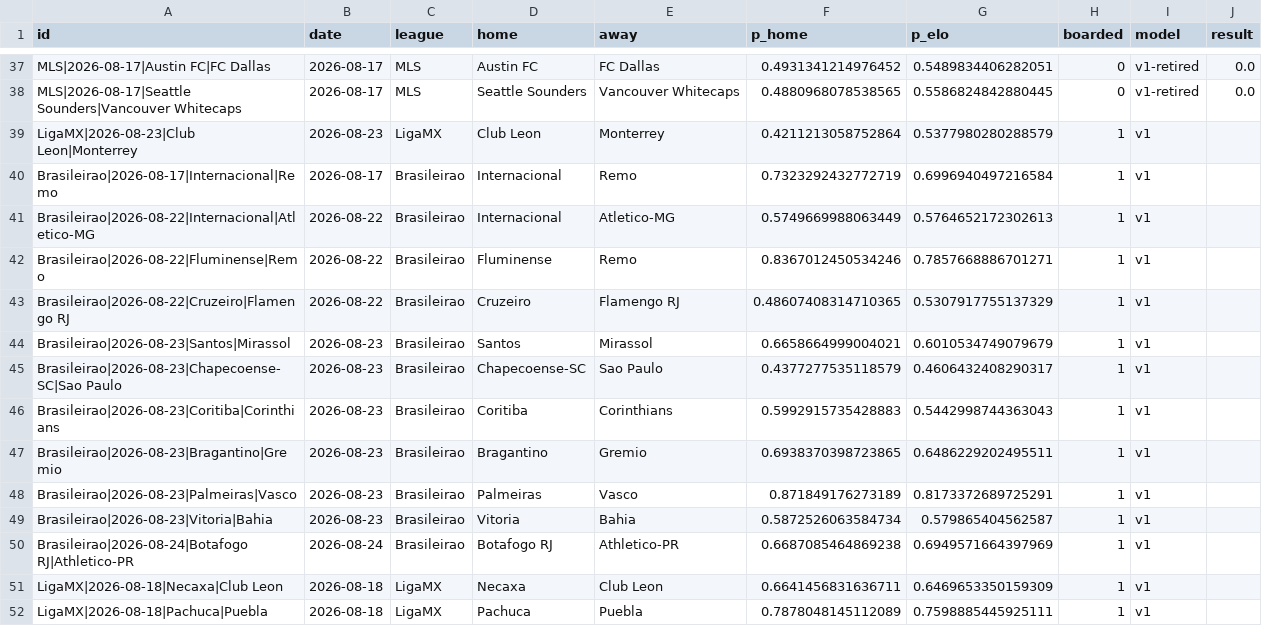
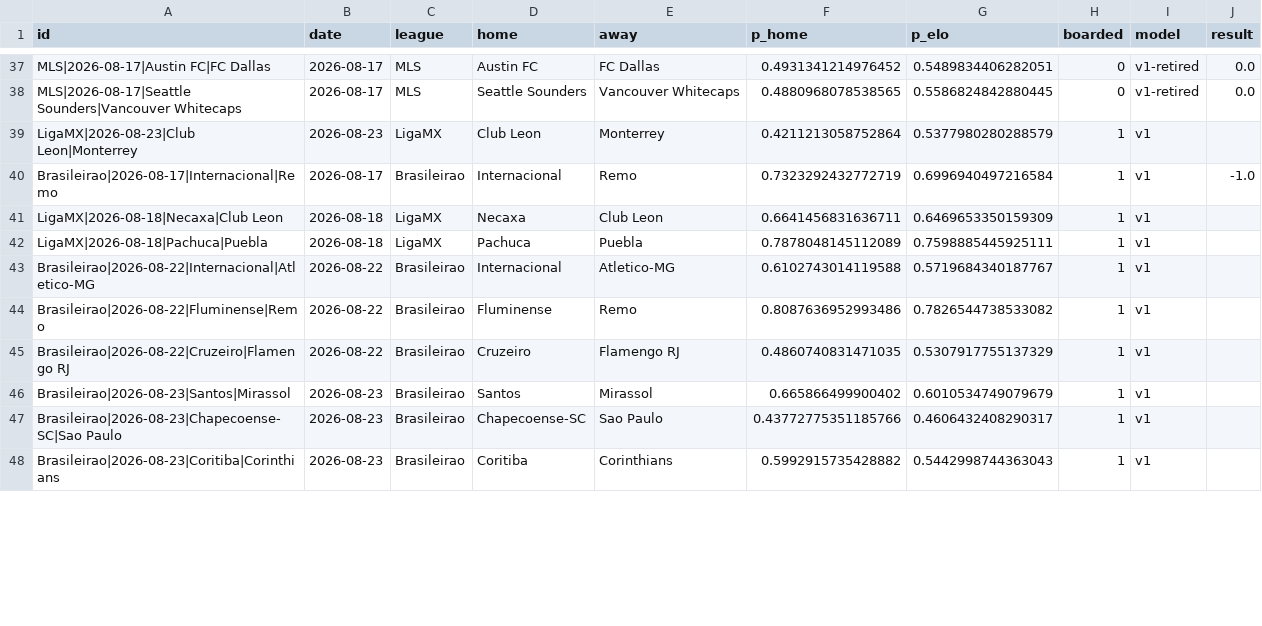
Before and after one commit to azcal/mbm-soccer, a CSV file: logs/americas_predictions.csv, drawn as a sheet; only a part is shown, gaps mark what is left out; the diff covers the shown part only.

```diff
--- a/logs/americas_predictions.csv
+++ b/logs/americas_predictions.csv
@@ -39,14 +39,10 @@ MLS|2026-08-17|Seattle Sounders|Vancouver Whitecaps,2026-08-17,MLS,Seattle Sound
 LigaMX|2026-08-23|Club Leon|Monterrey,2026-08-23,LigaMX,Club Leon,Monterrey,0.4211213058752864,0.5377980280288579,1,v1,
-Brasileirao|2026-08-17|Internacional|Remo,2026-08-17,Brasileirao,Internacional,Remo,0.7323292432772719,0.6996940497216584,1,v1,
-Brasileirao|2026-08-22|Internacional|Atletico-MG,2026-08-22,Brasileirao,Internacional,Atletico-MG,0.5749669988063449,0.5764652172302613,1,v1,
-Brasileirao|2026-08-22|Fluminense|Remo,2026-08-22,Brasileirao,Fluminense,Remo,0.8367012450534246,0.7857668886701271,1,v1,
-Brasileirao|2026-08-22|Cruzeiro|Flamengo RJ,2026-08-22,Brasileirao,Cruzeiro,Flamengo RJ,0.48607408314710365,0.5307917755137329,1,v1,
-Brasileirao|2026-08-23|Santos|Mirassol,2026-08-23,Brasileirao,Santos,Mirassol,0.6658664999004021,0.6010534749079679,1,v1,
-Brasileirao|2026-08-23|Chapecoense-SC|Sao Paulo,2026-08-23,Brasileirao,Chapecoense-SC,Sao Paulo,0.4377277535118579,0.4606432408290317,1,v1,
-Brasileirao|2026-08-23|Coritiba|Corinthians,2026-08-23,Brasileirao,Coritiba,Corinthians,0.5992915735428883,0.5442998744363043,1,v1,
-Brasileirao|2026-08-23|Bragantino|Gremio,2026-08-23,Brasileirao,Bragantino,Gremio,0.6938370398723865,0.6486229202495511,1,v1,
-Brasileirao|2026-08-23|Palmeiras|Vasco,2026-08-23,Brasileirao,Palmeiras,Vasco,0.871849176273189,0.8173372689725291,1,v1,
-Brasileirao|2026-08-23|Vitoria|Bahia,2026-08-23,Brasileirao,Vitoria,Bahia,0.5872526063584734,0.579865404562587,1,v1,
-Brasileirao|2026-08-24|Botafogo RJ|Athletico-PR,2026-08-24,Brasileirao,Botafogo RJ,Athletico-PR,0.6687085464869238,0.6949571664397969,1,v1,
+Brasileirao|2026-08-17|Internacional|Remo,2026-08-17,Brasileirao,Internacional,Remo,0.7323292432772719,0.6996940497216584,1,v1,-1.0
 LigaMX|2026-08-18|Necaxa|Club Leon,2026-08-18,LigaMX,Necaxa,Club Leon,0.6641456831636711,0.6469653350159309,1,v1,
 LigaMX|2026-08-18|Pachuca|Puebla,2026-08-18,LigaMX,Pachuca,Puebla,0.7878048145112089,0.7598885445925111,1,v1,
+Brasileirao|2026-08-22|Internacional|Atletico-MG,2026-08-22,Brasileirao,Internacional,Atletico-MG,0.6102743014119588,0.5719684340187767,1,v1,
+Brasileirao|2026-08-22|Fluminense|Remo,2026-08-22,Brasileirao,Fluminense,Remo,0.8087636952993486,0.7826544738533082,1,v1,
+Brasileirao|2026-08-22|Cruzeiro|Flamengo RJ,2026-08-22,Brasileirao,Cruzeiro,Flamengo RJ,0.4860740831471035,0.5307917755137329,1,v1,
+Brasileirao|2026-08-23|Santos|Mirassol,2026-08-23,Brasileirao,Santos,Mirassol,0.665866499900402,0.6010534749079679,1,v1,
+Brasileirao|2026-08-23|Chapecoense-SC|Sao Paulo,2026-08-23,Brasileirao,Chapecoense-SC,Sao Paulo,0.43772775351185766,0.4606432408290317,1,v1,
+Brasileirao|2026-08-23|Coritiba|Corinthians,2026-08-23,Brasileirao,Coritiba,Corinthians,0.5992915735428882,0.5442998744363043,1,v1,
```
Also changed, not shown: 3 added rows and 19 edited cells elsewhere in this file, data/americas_matches.csv, logs/predictions.csv, 3 other files.
